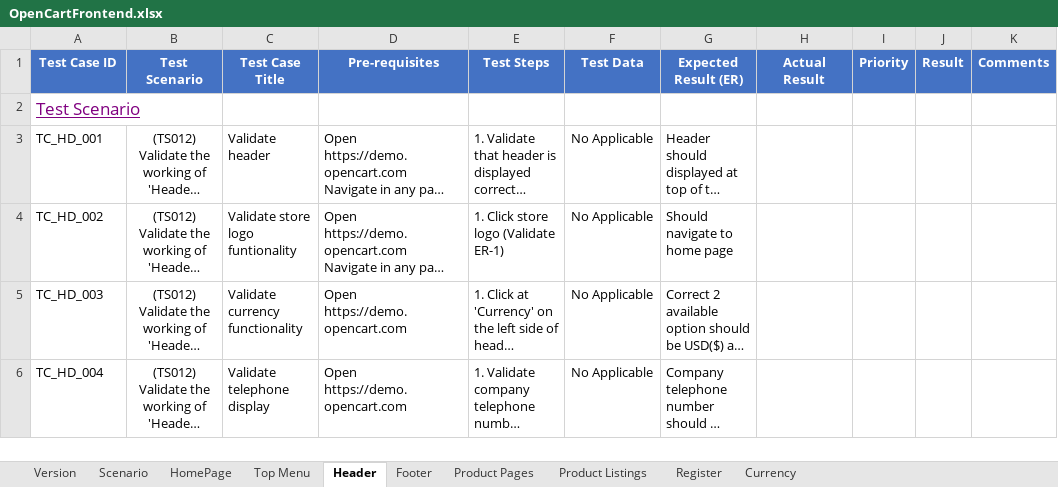
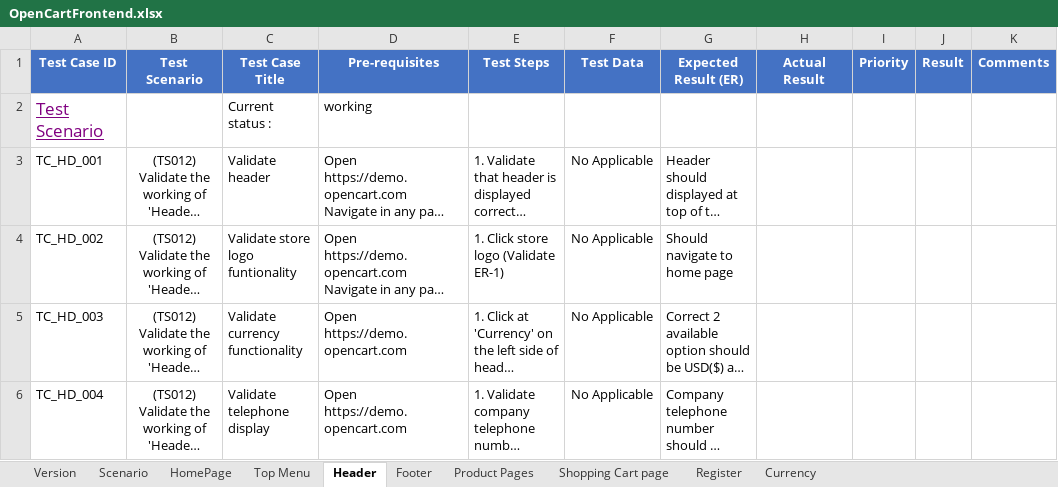
Before and after one commit to PawinThamruangthong/TestingSomething, an Excel workbook: manual test/Open cert/OpenCartFrontend.xlsx, sheet Header, drawn as a sheet; only a part is shown; long unchanged cells end in …; values as stored, in another font and other column widths than the file's, no borders; the diff names each change by its address in the sheet, - before the commit and + after, or states it on an @@ line.

Commit message:
Working on shopping cart page

```diff
--- a/manual test/Open cert/OpenCartFrontend.xlsx (sheet Header)
+++ b/manual test/Open cert/OpenCartFrontend.xlsx (sheet Header)
-sheet tab: Product Listings
+sheet tab: Shopping Cart page
-C2 (Test Case Title): (empty)
+C2 (Test Case Title): Current status :
-D2 (Pre-requisites): (empty)
+D2 (Pre-requisites): working
```
Also changed, not shown: sheet Product Pages, sheet Scenario, sheet HomePage, sheet Top Menu, sheet Footer.
